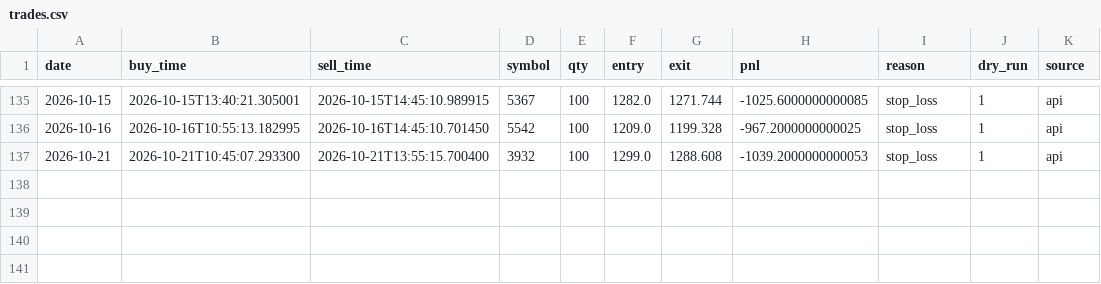
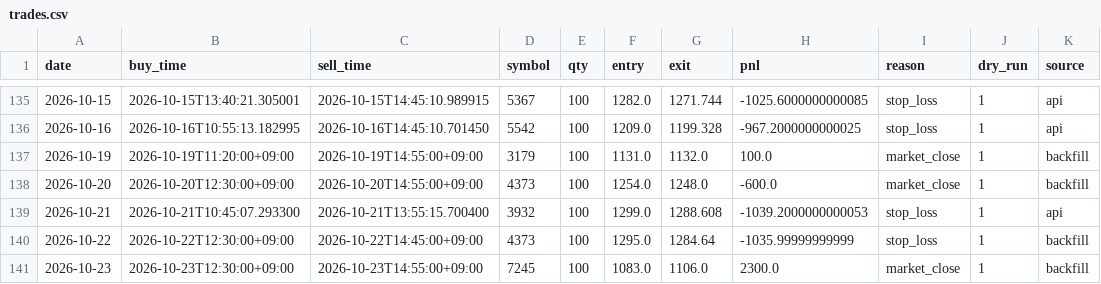
Before and after one commit to mmmkmk12123/kabu-dashboard, a CSV file: reports/trades.csv, drawn as a sheet; only a part is shown, gaps mark what is left out; the diff names each change by its address in the sheet, - before the commit and + after, or states it on an @@ line.

Commit message:
data update

```diff
--- a/reports/trades.csv
+++ b/reports/trades.csv
+row 137: 2026-10-19 | 2026-10-19T11:20:00+09:00 | 2026-10-19T14:55:00+09:00 | 3179 | 100 | 1131.0 | 1132.0 | 100.0 | market_close | 1 | backfill
+row 138: 2026-10-20 | 2026-10-20T12:30:00+09:00 | 2026-10-20T14:55:00+09:00 | 4373 | 100 | 1254.0 | 1248.0 | -600.0 | market_close | 1 | backfill
+row 140: 2026-10-22 | 2026-10-22T12:30:00+09:00 | 2026-10-22T14:45:00+09:00 | 4373 | 100 | 1295.0 | 1284.64 | -1035.99999999999 | stop_loss | 1 | backfill
+row 141: 2026-10-23 | 2026-10-23T12:30:00+09:00 | 2026-10-23T14:55:00+09:00 | 7245 | 100 | 1083.0 | 1106.0 | 2300.0 | market_close | 1 | backfill
```
